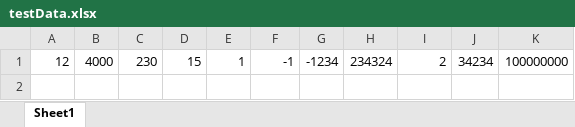
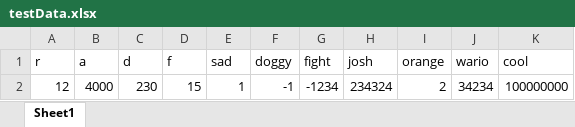
Before and after one commit to max-h12/Sort-Compare, an Excel workbook: testData.xlsx, sheet Sheet1, drawn as a sheet; values as stored, in another font and other column widths than the file's, no borders; the diff names each change by its address in the sheet, - before the commit and + after, or states it on an @@ line.

Commit message:
Changed test file to Strings

```diff
--- a/testData.xlsx (sheet Sheet1)
+++ b/testData.xlsx (sheet Sheet1)
+row 1: r | a | d | f | sad | doggy | fight | josh | orange | wario | cool
```
